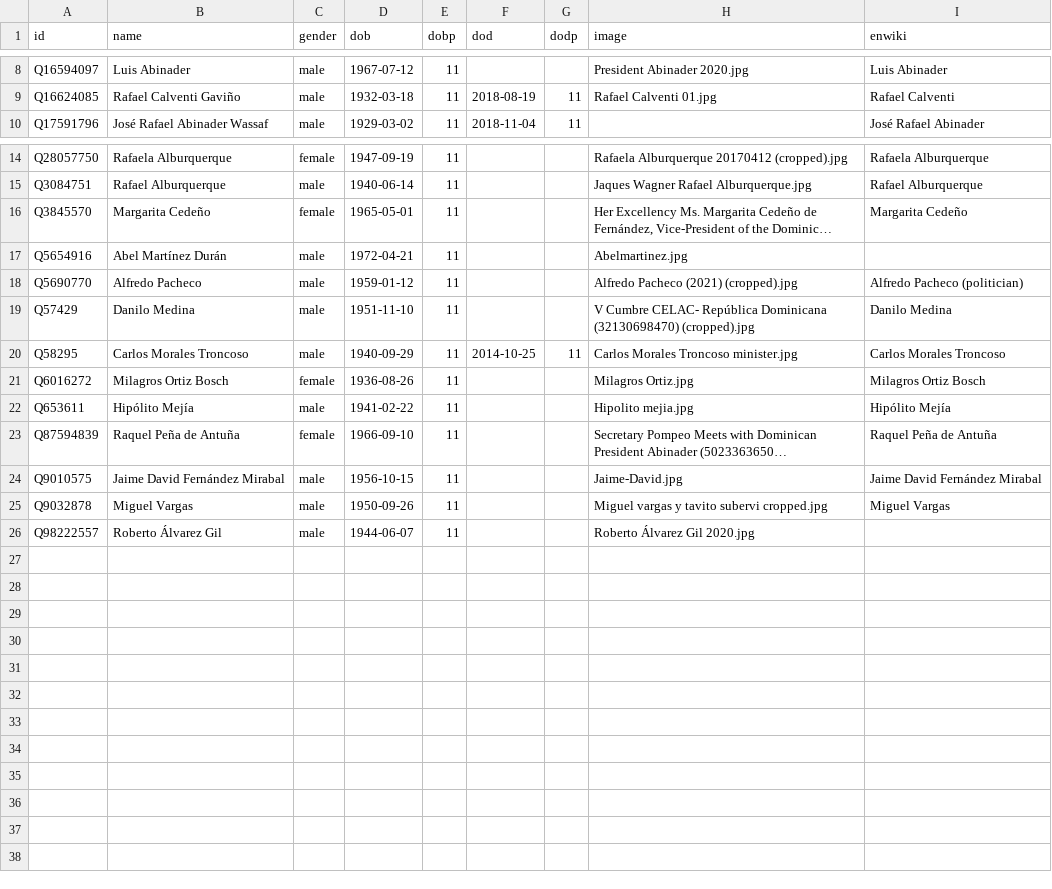
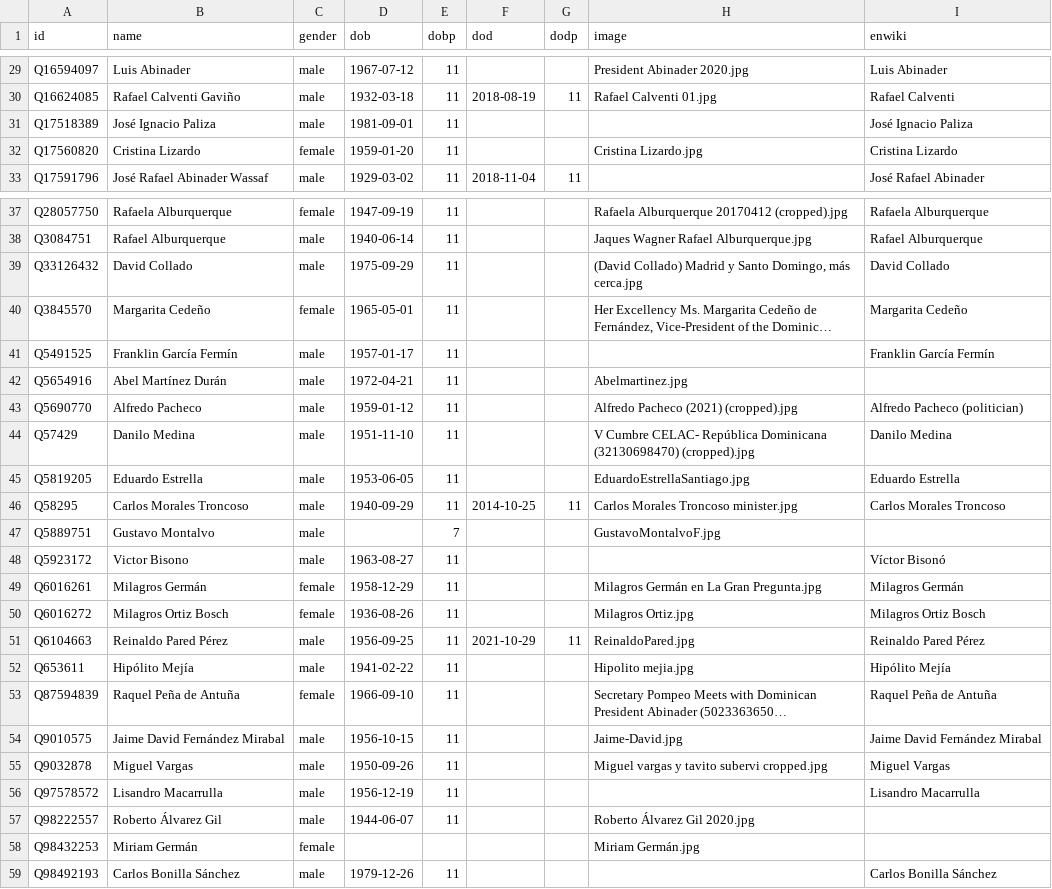
Before and after one commit to every-politician-scrapers/dominican-republic, a CSV file: html/bio.csv, drawn as a sheet; only a part is shown, gaps mark what is left out; long unchanged cells end in …; the diff covers the shown part only; the diff names each change by its address in the sheet, - before the commit and + after, or states it on an @@ line.

```diff
--- a/html/bio.csv
+++ b/html/bio.csv
+row 31: Q17518389 | José Ignacio Paliza | male | 1981-09-01 | 11 |  |  |  | José Ignacio Paliza
+row 32: Q17560820 | Cristina Lizardo | female | 1959-01-20 | 11 |  |  | Cristina Lizardo.jpg | Cristina Lizardo
+row 39: Q33126432 | David Collado | male | 1975-09-29 | 11 |  |  | (David Collado) Madrid y Santo Domingo, más cerca.jpg | David Collado
+row 41: Q5491525 | Franklin García Fermín | male | 1957-01-17 | 11 |  |  |  | Franklin García Fermín
+row 45: Q5819205 | Eduardo Estrella | male | 1953-06-05 | 11 |  |  | EduardoEstrellaSantiago.jpg | Eduardo Estrella
+row 47: Q5889751 | Gustavo Montalvo | male |  | 7 |  |  | GustavoMontalvoF.jpg
+row 48: Q5923172 | Victor Bisono | male | 1963-08-27 | 11 |  |  |  | Víctor Bisonó
+row 49: Q6016261 | Milagros Germán | female | 1958-12-29 | 11 |  |  | Milagros Germán en La Gran Pregunta.jpg | Milagros Germán
+row 51: Q6104663 | Reinaldo Pared Pérez | male | 1956-09-25 | 11 | 2021-10-29 | 11 | ReinaldoPared.jpg | Reinaldo Pared Pérez
+row 56: Q97578572 | Lisandro Macarrulla | male | 1956-12-19 | 11 |  |  |  | Lisandro Macarrulla
+row 58: Q98432253 | Miriam Germán | female |  |  |  |  | Miriam Germán.jpg
+row 59: Q98492193 | Carlos Bonilla Sánchez | male | 1979-12-26 | 11 |  |  |  | Carlos Bonilla Sánchez
```
Also changed, not shown: 21 added rows elsewhere in this file, html/current.csv, html/family.csv, 6 other files.
